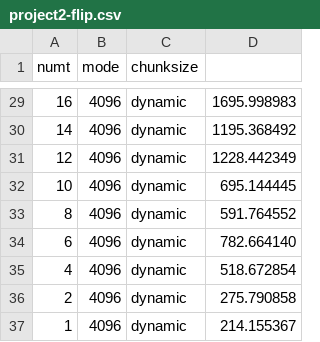
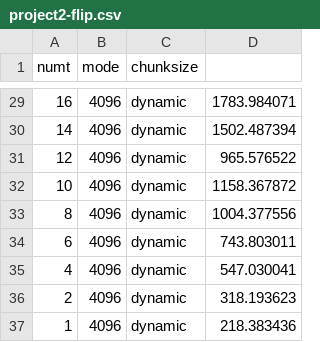
Before and after one commit to jeremy-prater/OSU, a CSV file: CS_475/project2/project2-flip.csv, drawn as a sheet; only a part is shown, gaps mark what is left out; the diff covers the shown part only.

```diff
--- a/CS_475/project2/project2-flip.csv
+++ b/CS_475/project2/project2-flip.csv
@@ -29,9 +29,9 @@ numt, mode, chunksize
-16, 4096, dynamic, 1695.998983
-14, 4096, dynamic, 1195.368492
-12, 4096, dynamic, 1228.442349
-10, 4096, dynamic, 695.144445
-8, 4096, dynamic, 591.764552
-6, 4096, dynamic, 782.664140
-4, 4096, dynamic, 518.672854
-2, 4096, dynamic, 275.790858
-1, 4096, dynamic, 214.155367
+16, 4096, dynamic, 1783.984071
+14, 4096, dynamic, 1502.487394
+12, 4096, dynamic, 965.576522
+10, 4096, dynamic, 1158.367872
+8, 4096, dynamic, 1004.377556
+6, 4096, dynamic, 743.803011
+4, 4096, dynamic, 547.030041
+2, 4096, dynamic, 318.193623
+1, 4096, dynamic, 218.383436
```
Also changed, not shown: 27 edited cells elsewhere in this file, 1 other file.
